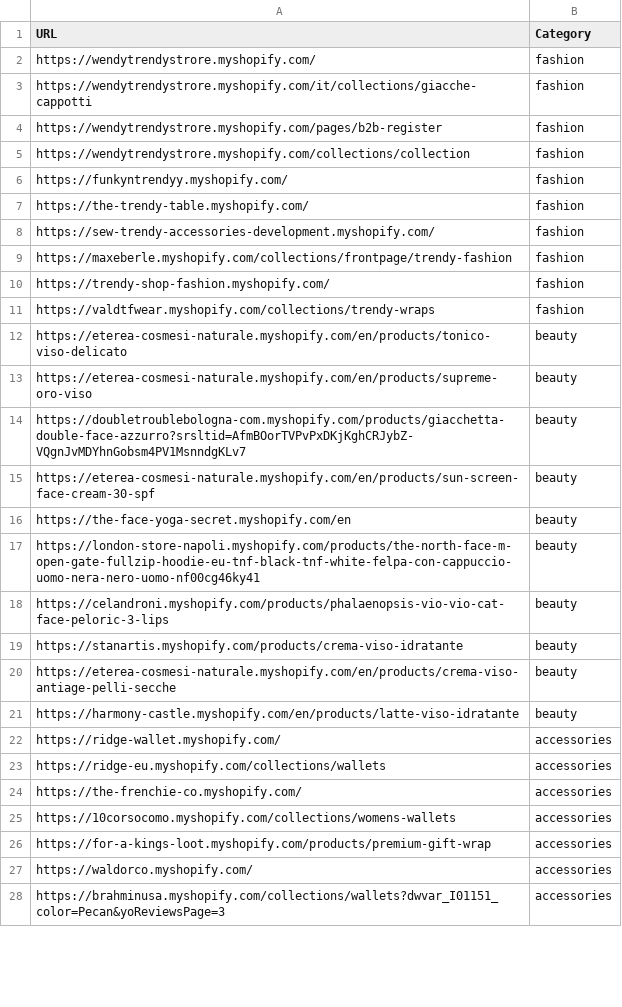
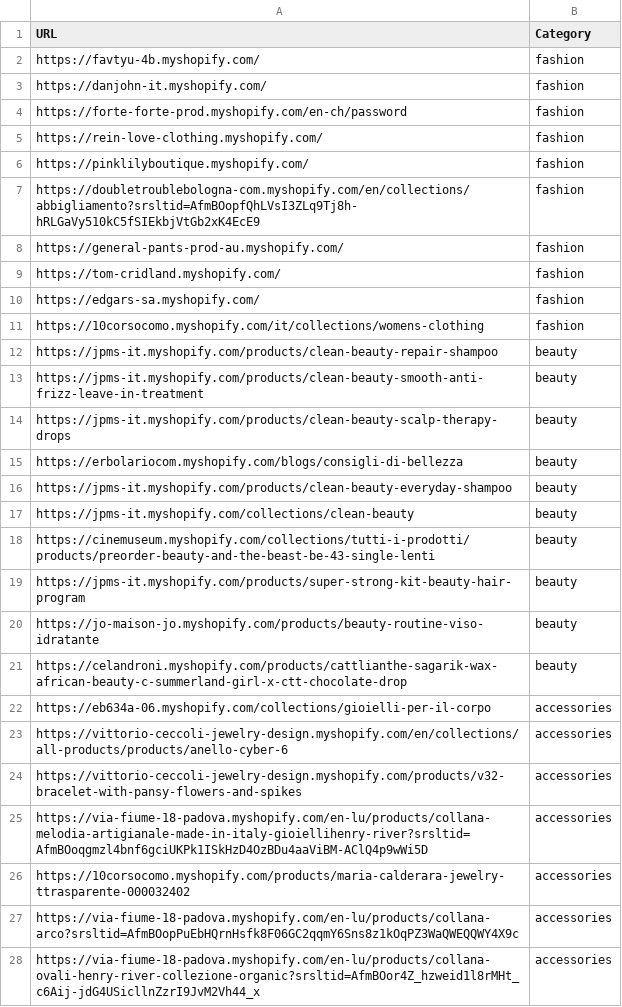
Before and after one commit to LOOKALIKE-AI/Leads, a CSV file: brands.csv, drawn as a sheet; only a part is shown; the diff covers the shown part only.

```diff
--- a/brands.csv
+++ b/brands.csv
@@ -1,28 +1,28 @@
 URL,Category
-https://wendytrendystrore.myshopify.com/,fashion
-https://wendytrendystrore.myshopify.com/it/collections/giacche-cappotti,fashion
-https://wendytrendystrore.myshopify.com/pages/b2b-register,fashion
-https://wendytrendystrore.myshopify.com/collections/collection,fashion
-https://funkyntrendyy.myshopify.com/,fashion
-https://the-trendy-table.myshopify.com/,fashion
-https://sew-trendy-accessories-development.myshopify.com/,fashion
-https://maxeberle.myshopify.com/collections/frontpage/trendy-fashion,fashion
-https://trendy-shop-fashion.myshopify.com/,fashion
-https://valdtfwear.myshopify.com/collections/trendy-wraps,fashion
-https://eterea-cosmesi-naturale.myshopify.com/en/products/tonico-viso-delicato,beauty
-https://eterea-cosmesi-naturale.myshopify.com/en/products/supreme-oro-viso,beauty
-https://doubletroublebologna-com.myshopify.com/products/giacchetta-double-face-azzurro?srsltid=AfmBOorTVPvPxDKjKghCRJybZ-VQgnJvMDYhnGobsm4PV1MsnndgKLv7,beauty
-https://eterea-cosmesi-naturale.myshopify.com/en/products/sun-screen-face-cream-30-spf,beauty
-https://the-face-yoga-secret.myshopify.com/en,beauty
-https://london-store-napoli.myshopify.com/products/the-north-face-m-open-gate-fullzip-hoodie-eu-tnf-black-tnf-white-felpa-con-cappuccio-uomo-nera-nero-uomo-nf00cg46ky41,beauty
-https://celandroni.myshopify.com/products/phalaenopsis-vio-vio-cat-face-peloric-3-lips,beauty
-https://stanartis.myshopify.com/products/crema-viso-idratante,beauty
-https://eterea-cosmesi-naturale.myshopify.com/en/products/crema-viso-antiage-pelli-secche,beauty
-https://harmony-castle.myshopify.com/en/products/latte-viso-idratante,beauty
-https://ridge-wallet.myshopify.com/,accessories
-https://ridge-eu.myshopify.com/collections/wallets,accessories
-https://the-frenchie-co.myshopify.com/,accessories
-https://10corsocomo.myshopify.com/collections/womens-wallets,accessories
-https://for-a-kings-loot.myshopify.com/products/premium-gift-wrap,accessories
-https://waldorco.myshopify.com/,accessories
-https://brahminusa.myshopify.com/collections/wallets?dwvar_I01151_color=Pecan&yoReviewsPage=3,accessories
+https://favtyu-4b.myshopify.com/,fashion
+https://danjohn-it.myshopify.com/,fashion
+https://forte-forte-prod.myshopify.com/en-ch/password,fashion
+https://rein-love-clothing.myshopify.com/,fashion
+https://pinklilyboutique.myshopify.com/,fashion
+https://doubletroublebologna-com.myshopify.com/en/collections/abbigliamento?srsltid=AfmBOopfQhLVsI3ZLq9Tj8h-hRLGaVy510kC5fSIEkbjVtGb2xK4EcE9,fashion
+https://general-pants-prod-au.myshopify.com/,fashion
+https://tom-cridland.myshopify.com/,fashion
+https://edgars-sa.myshopify.com/,fashion
+https://10corsocomo.myshopify.com/it/collections/womens-clothing,fashion
+https://jpms-it.myshopify.com/products/clean-beauty-repair-shampoo,beauty
+https://jpms-it.myshopify.com/products/clean-beauty-smooth-anti-frizz-leave-in-treatment,beauty
+https://jpms-it.myshopify.com/products/clean-beauty-scalp-therapy-drops,beauty
+https://erbolariocom.myshopify.com/blogs/consigli-di-bellezza,beauty
+https://jpms-it.myshopify.com/products/clean-beauty-everyday-shampoo,beauty
+https://jpms-it.myshopify.com/collections/clean-beauty,beauty
+https://cinemuseum.myshopify.com/collections/tutti-i-prodotti/products/preorder-beauty-and-the-beast-be-43-single-lenti,beauty
+https://jpms-it.myshopify.com/products/super-strong-kit-beauty-hair-program,beauty
+https://jo-maison-jo.myshopify.com/products/beauty-routine-viso-idratante,beauty
+https://celandroni.myshopify.com/products/cattlianthe-sagarik-wax-african-beauty-c-summerland-girl-x-ctt-chocolate-drop,beauty
+https://eb634a-06.myshopify.com/collections/gioielli-per-il-corpo,accessories
+https://vittorio-ceccoli-jewelry-design.myshopify.com/en/collections/all-products/products/anello-cyber-6,accessories
+https://vittorio-ceccoli-jewelry-design.myshopify.com/products/v32-bracelet-with-pansy-flowers-and-spikes,accessories
+https://via-fiume-18-padova.myshopify.com/en-lu/products/collana-melodia-artigianale-made-in-italy-gioiellihenry-river?srsltid=AfmBOoqgmzl4bnf6gciUKPk1ISkHzD4OzBDu4aaViBM-AClQ4p9wWi5D,accessories
+https://10corsocomo.myshopify.com/products/maria-calderara-jewelry-ttrasparente-000032402,accessories
+https://via-fiume-18-padova.myshopify.com/en-lu/products/collana-arco?srsltid=AfmBOopPuEbHQrnHsfk8F06GC2qqmY6Sns8z1kOqPZ3WaQWEQQWY4X9c,accessories
+https://via-fiume-18-padova.myshopify.com/en-lu/products/collana-ovali-henry-river-collezione-organic?srsltid=AfmBOor4Z_hzweid1l8rMHt_c6Aij-jdG4USicllnZzrI9JvM2Vh44_x,accessories
```
Also changed, not shown: 13 edited cells elsewhere in this file, leads.csv.
